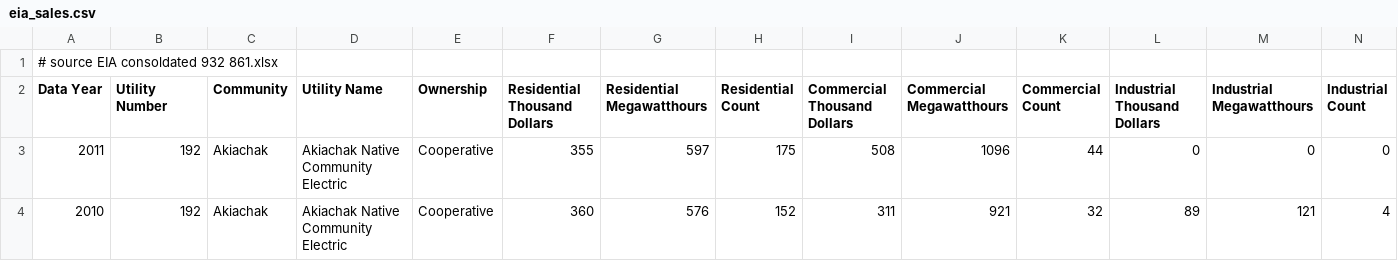
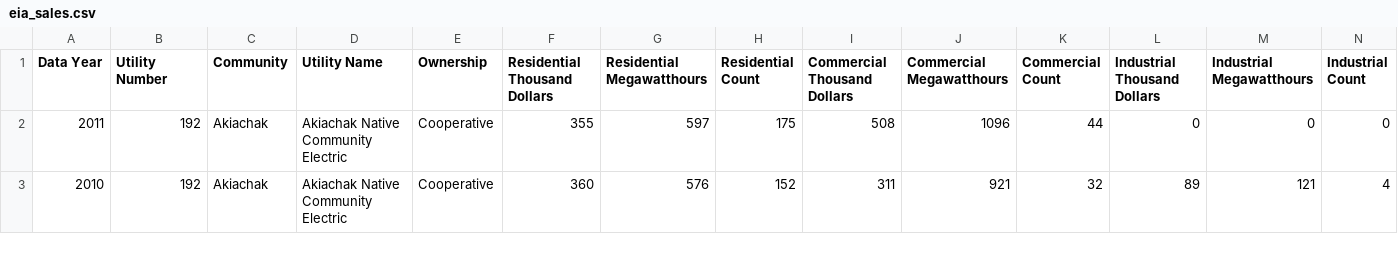
Before and after one commit to gina-alaska/alaska_affordable_energy_model-data, a CSV file: eia_sales.csv, drawn as a sheet; only a part is shown; rows hold the shown columns only; the diff names each change by its address in the sheet, - before the commit and + after, or states it on an @@ line.

```diff
--- a/eia_sales.csv
+++ b/eia_sales.csv
-row 1: # source EIA consoldated 932 861.xlsx
```
Also changed, not shown: 1 other file.
